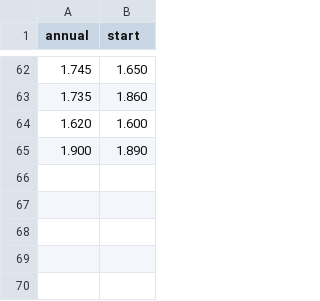
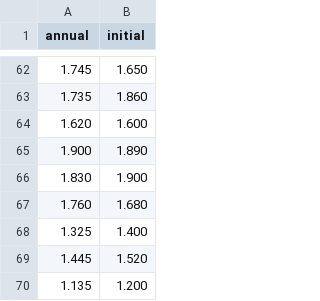
Before and after one commit to madheshkumar/Machine-Learning-Implementation, a CSV file: data1.csv, drawn as a sheet; only a part is shown, gaps mark what is left out; the diff names each change by its address in the sheet, - before the commit and + after, or states it on an @@ line.

```diff
--- a/data1.csv
+++ b/data1.csv
-B1: start
+B1: initial
+row 66: 1.830 | 1.900
+row 67: 1.760 | 1.680
+row 68: 1.325 | 1.400
+row 69: 1.445 | 1.520
+row 70: 1.135 | 1.200
```
Also changed, not shown: 1 other file.
